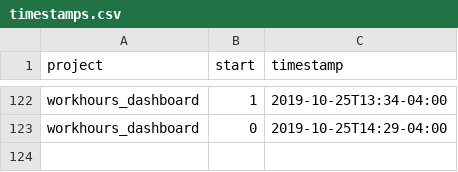
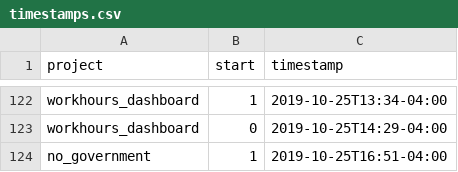
Before and after one commit to julianbarg/workhours, a CSV file: timestamps.csv, drawn as a sheet; only a part is shown, gaps mark what is left out.

Commit message:
auto-commit

```diff
--- a/timestamps.csv
+++ b/timestamps.csv
@@ -123 +123,2 @@ workhours_dashboard,1,2019-10-25T13:34-04:00
 workhours_dashboard,0,2019-10-25T14:29-04:00
+no_government,1,2019-10-25T16:51-04:00
```
